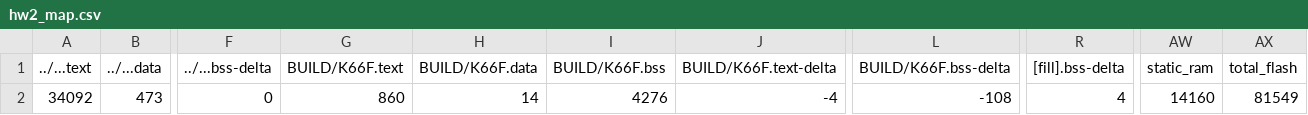
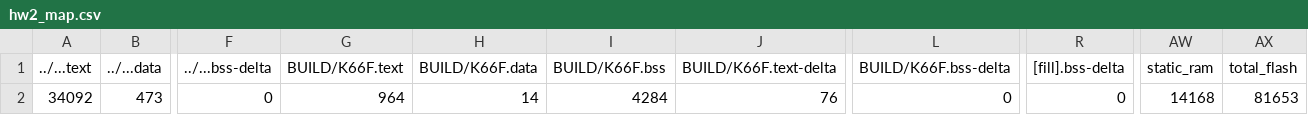
Before and after one commit to jack34672/ee2405, a CSV file: hw2/hw2/BUILD/K66F/GCC_ARM/hw2_map.csv, drawn as a sheet; only a part is shown, gaps mark what is left out; the diff names each change by its address in the sheet, - before the commit and + after, or states it on an @@ line.

```diff
--- a/hw2/hw2/BUILD/K66F/GCC_ARM/hw2_map.csv
+++ b/hw2/hw2/BUILD/K66F/GCC_ARM/hw2_map.csv
-G2 (BUILD/K66F.text): 860
+G2 (BUILD/K66F.text): 964
-I2 (BUILD/K66F.bss): 4276
+I2 (BUILD/K66F.bss): 4284
-J2 (BUILD/K66F.text-delta): -4
+J2 (BUILD/K66F.text-delta): 76
-L2 (BUILD/K66F.bss-delta): -108
+L2 (BUILD/K66F.bss-delta): 0
-R2 ([fill].bss-delta): 4
+R2 ([fill].bss-delta): 0
-AW2 (static_ram): 14160
+AW2 (static_ram): 14168
-AX2 (total_flash): 81549
+AX2 (total_flash): 81653
```
Also changed, not shown: mbed05/5_11_OS_Priority/BUILD/K66F/GCC_ARM/5_11_OS_Priority_map.csv, 54 other files.
